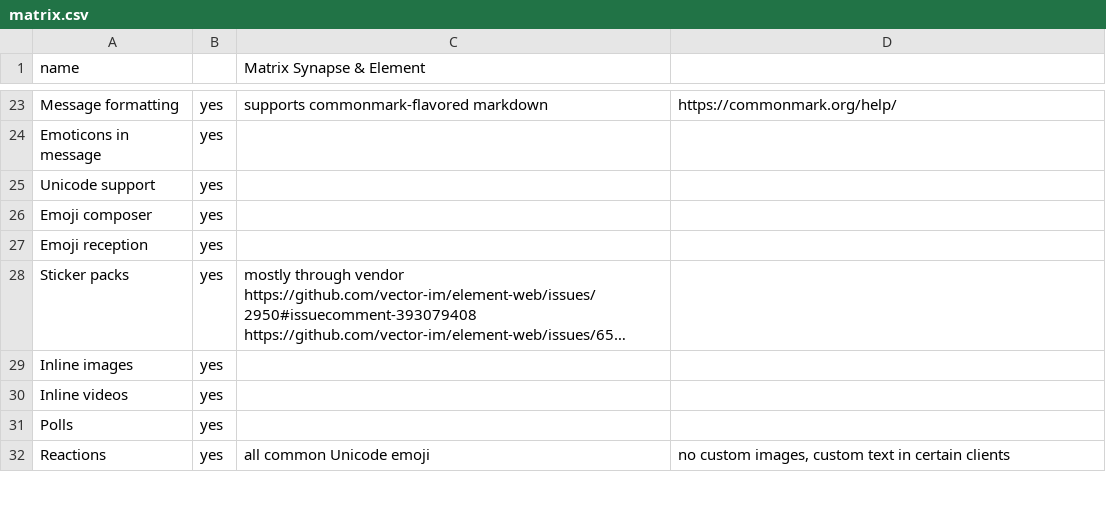
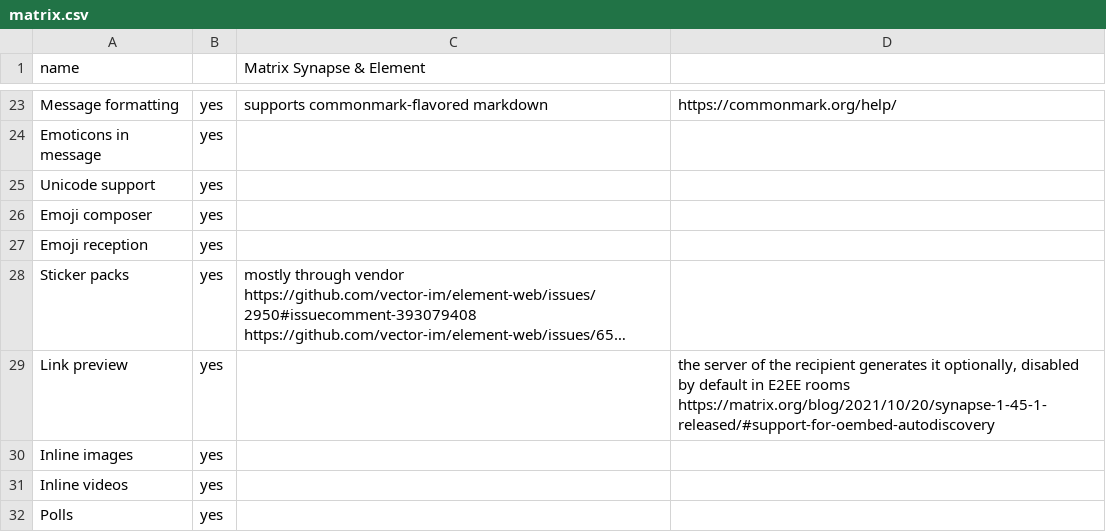
Before and after one commit to bkil/secuchart, a CSV file: data/matrix.csv, drawn as a sheet; only a part is shown, gaps mark what is left out; the shorter side is filled out with more unchanged rows; long unchanged cells end in …; the diff names each change by its address in the sheet, - before the commit and + after, or states it on an @@ line.

Commit message:
_properties,matrix,signal.csv: +link preview

```diff
--- a/data/matrix.csv
+++ b/data/matrix.csv
+row 29: Link preview | yes |  | the server of the recipient generates it optionally, disabled by default in E2EE rooms https://matrix.org/blog/2021/10/20/synapse-1-45-1-released/#support-for-oembed-autodiscovery
```
Also changed, not shown: data/_properties.csv, data/signal.csv, 1 other file.
